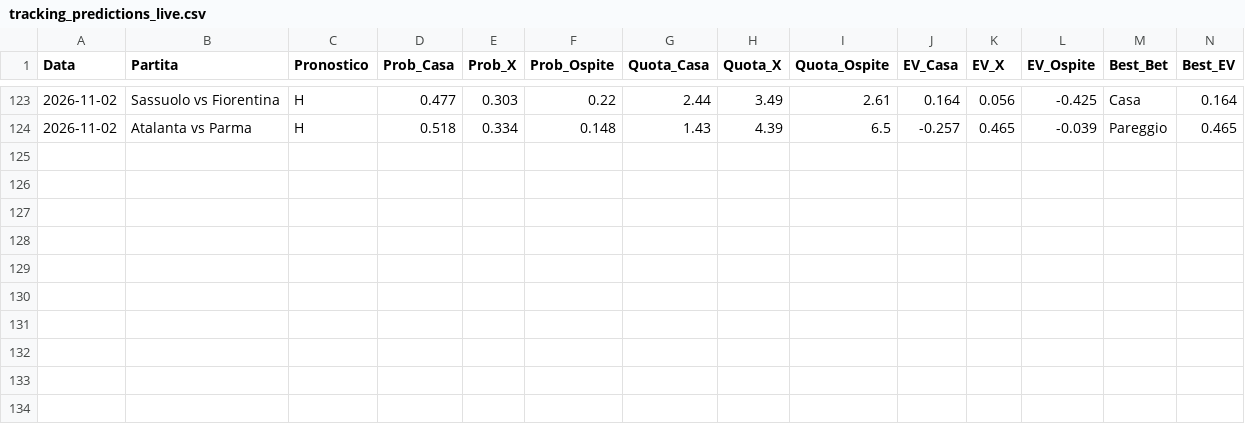
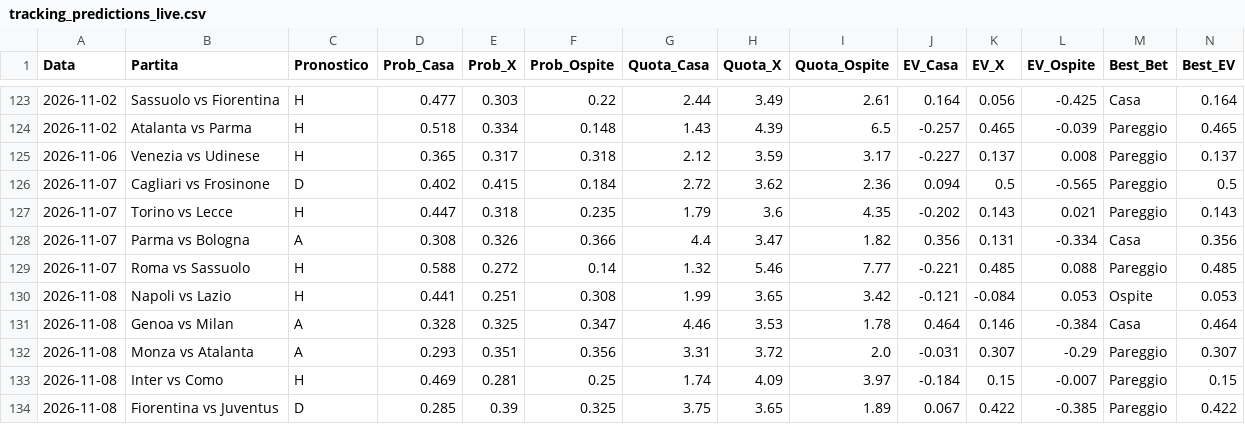
Before and after one commit to Cosimo77/pronostici-calcio-professional, a CSV file: tracking_predictions_live.csv, drawn as a sheet; only a part is shown, gaps mark what is left out; rows hold the shown columns only; the diff names each change by its address in the sheet, - before the commit and + after, or states it on an @@ line.

```diff
--- a/tracking_predictions_live.csv
+++ b/tracking_predictions_live.csv
+row 125: 2026-11-06 | Venezia vs Udinese | H | 0.365 | 0.317 | 0.318 | 2.12 | 3.59 | 3.17 | -0.227 | 0.137 | 0.008 | Pareggio | 0.137
+row 126: 2026-11-07 | Cagliari vs Frosinone | D | 0.402 | 0.415 | 0.184 | 2.72 | 3.62 | 2.36 | 0.094 | 0.5 | -0.565 | Pareggio | 0.5
+row 127: 2026-11-07 | Torino vs Lecce | H | 0.447 | 0.318 | 0.235 | 1.79 | 3.6 | 4.35 | -0.202 | 0.143 | 0.021 | Pareggio | 0.143
+row 128: 2026-11-07 | Parma vs Bologna | A | 0.308 | 0.326 | 0.366 | 4.4 | 3.47 | 1.82 | 0.356 | 0.131 | -0.334 | Casa | 0.356
+row 129: 2026-11-07 | Roma vs Sassuolo | H | 0.588 | 0.272 | 0.14 | 1.32 | 5.46 | 7.77 | -0.221 | 0.485 | 0.088 | Pareggio | 0.485
+row 130: 2026-11-08 | Napoli vs Lazio | H | 0.441 | 0.251 | 0.308 | 1.99 | 3.65 | 3.42 | -0.121 | -0.084 | 0.053 | Ospite | 0.053
+row 131: 2026-11-08 | Genoa vs Milan | A | 0.328 | 0.325 | 0.347 | 4.46 | 3.53 | 1.78 | 0.464 | 0.146 | -0.384 | Casa | 0.464
+row 132: 2026-11-08 | Monza vs Atalanta | A | 0.293 | 0.351 | 0.356 | 3.31 | 3.72 | 2.0 | -0.031 | 0.307 | -0.29 | Pareggio | 0.307
+row 133: 2026-11-08 | Inter vs Como | H | 0.469 | 0.281 | 0.25 | 1.74 | 4.09 | 3.97 | -0.184 | 0.15 | -0.007 | Pareggio | 0.15
+row 134: 2026-11-08 | Fiorentina vs Juventus | D | 0.285 | 0.39 | 0.325 | 3.75 | 3.65 | 1.89 | 0.067 | 0.422 | -0.385 | Pareggio | 0.422
```
